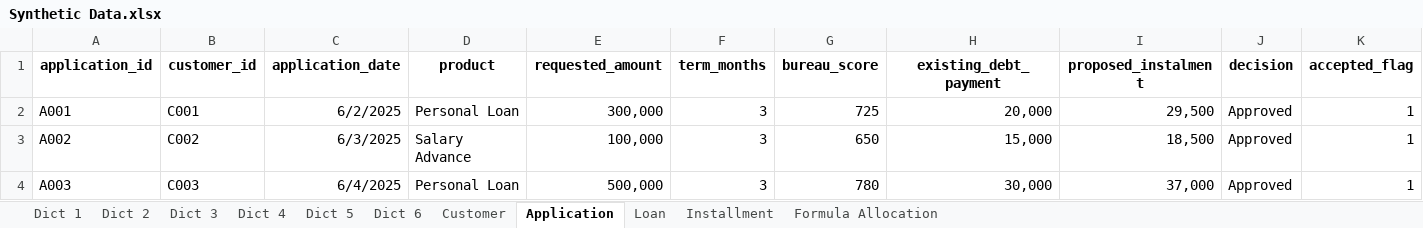
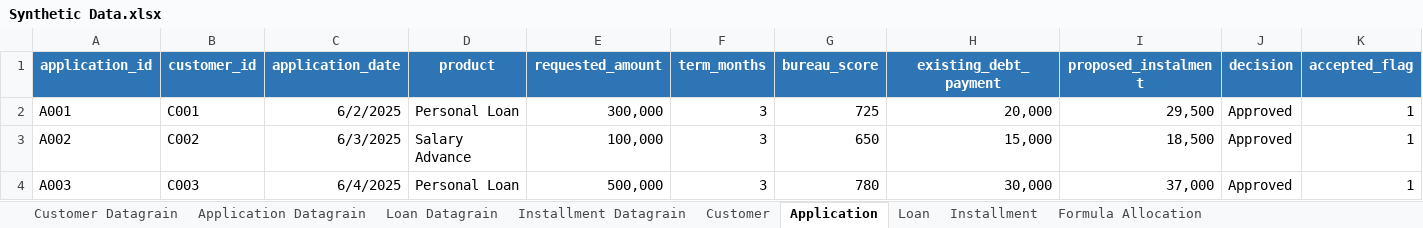
Before and after one commit to Naza1411/CreditRiskAnalysis, an Excel workbook: week_1/Synthetic Data.xlsx, sheet Application, drawn as a sheet; only a part is shown; values as stored, in another font and other column widths than the file's, no borders; the diff names each change by its address in the sheet, - before the commit and + after, or states it on an @@ line.

```diff
--- a/week_1/Synthetic Data.xlsx (sheet Application)
+++ b/week_1/Synthetic Data.xlsx (sheet Application)
-sheet tab: Dict 1
+sheet tab: Customer Datagrain
-sheet tab: Dict 2
+sheet tab: Application Datagrain
-sheet tab: Dict 3
+sheet tab: Loan Datagrain
-sheet tab: Dict 4
+sheet tab: Installment Datagrain
-sheet tab: Dict 5
-sheet tab: Dict 6
@@ A1:K1 fill: none → #2E75B6, text colour: black → #FFFFFF @@
```
Also changed, not shown: sheet Installment, sheet Loan, sheet Customer, sheet Application Datagrain, sheet Formula Allocation, formulas that keep their value.
